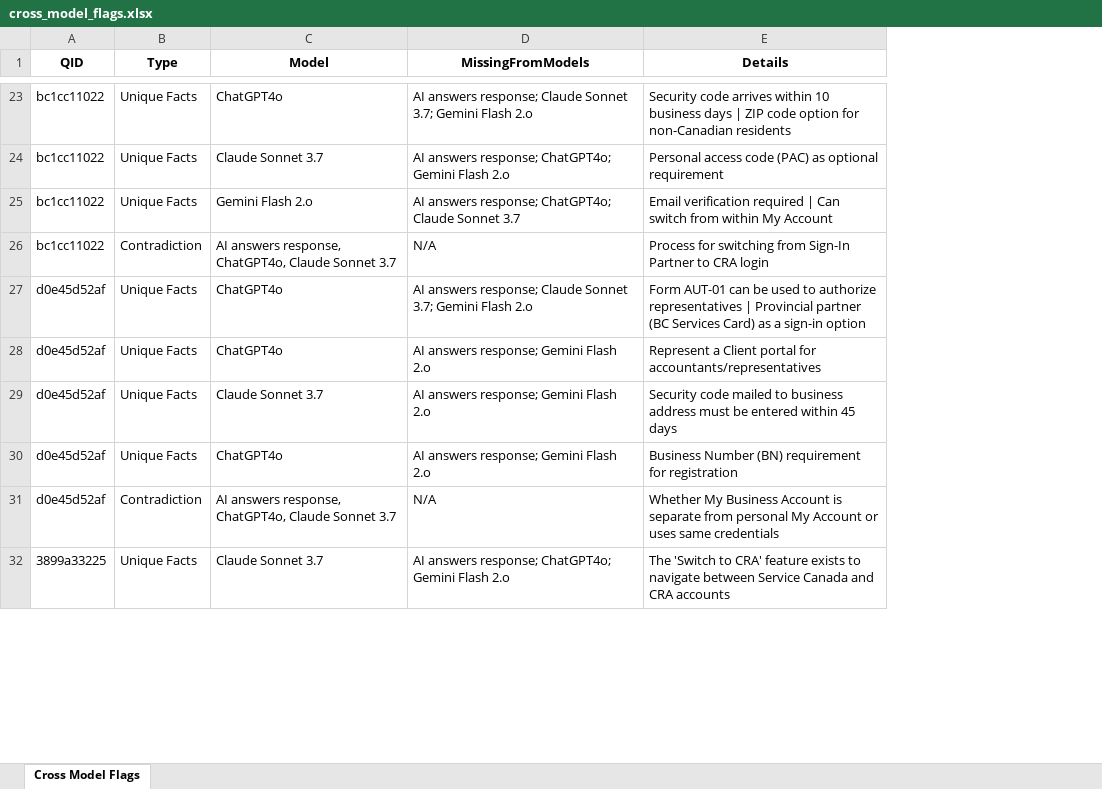
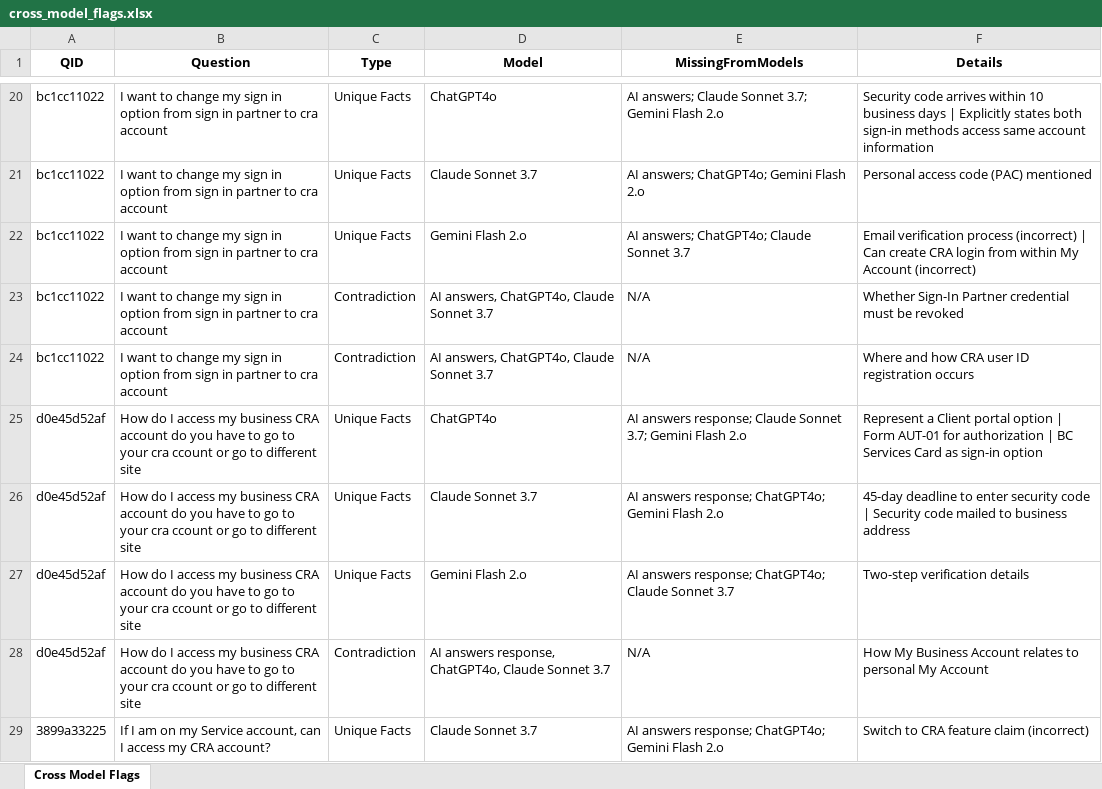
Before and after one commit to NaomiVK/genai-answers, an Excel workbook: eval_out/cross_model_flags.xlsx, sheet Cross Model Flags, drawn as a sheet; only a part is shown, gaps mark what is left out; values as stored, in another font and other column widths than the file's, no borders; removed rows and columns are numbered as before the commit, all else as after; the diff covers the shown part only; the diff names each change by its address in the sheet, - before the commit and + after, or states it on an @@ line.

```diff
--- a/eval_out/cross_model_flags.xlsx (sheet Cross Model Flags)
+++ b/eval_out/cross_model_flags.xlsx (sheet Cross Model Flags)
+column B (Question), rows 20-22: all I want to change my sign in option from sign in partner to cra account; rows 24-29: I want to change my sign in option from sign in partner to cra account | How do I access my business CRA account do you have to go to your cra ccount or go to different site | How do I access my business CRA account do you have to go to your cra ccount or go to different site | How do I access my business CRA account do you have to go to your cra ccount or go to different site | How do I access my business CRA account do you have to go to your cra ccount or go to different site | If I am on my Service account, can I access my CRA account?
-E20 (MissingFromModels): AI answers response; Claude Sonnet…
+E20 (MissingFromModels): AI answers; Claude Sonnet…
-F20 (Details): …days | ZIP code option for non-Canadian residents
+F20 (Details): …days | Explicitly states both sign-in methods access same account information
-E21 (MissingFromModels): AI answers response; ChatGPT4o; Gemini Flash 2.o
+E21 (MissingFromModels): AI answers; ChatGPT4o; Gemini Flash 2.o
-F21 (Details): Personal access code (PAC) as optional requirement
+F21 (Details): Personal access code (PAC) mentioned
-E22 (MissingFromModels): AI answers response; ChatGPT4o; Claude Sonnet 3.7
+E22 (MissingFromModels): AI answers; ChatGPT4o; Claude Sonnet 3.7
-F22 (Details): Email verification required | Can switch from within My Account
+F22 (Details): Email verification process (incorrect) | Can create CRA login from within My Account (incorrect)
+row 23: bc1cc11022 | I want to change my sign in option from sign in partner to cra account | Contradiction | AI answers, ChatGPT4o, Claude Sonnet 3.7 | N/A | Whether Sign-In Partner credential must be revoked
-D24 (Model): AI answers response, ChatGPT4o, Claude Sonnet 3.7
+D24 (Model): AI answers, ChatGPT4o, Claude Sonnet 3.7
-F24 (Details): Process for switching from Sign-In Partner to CRA login
+F24 (Details): Where and how CRA user ID registration occurs
-F25 (Details): Form AUT-01 can be used to authorize representatives | Provincial partner (BC Services Card) as a sign-in option
+F25 (Details): Represent a Client portal option | Form AUT-01 for authorization | BC Services Card as sign-in option
-row 28: d0e45d52af | Unique Facts | ChatGPT4o | AI answers response; Gemini Flash 2.o | Represent a Client portal for accountants/representatives
-E26 (MissingFromModels): AI answers response; Gemini Flash 2.o
+E26 (MissingFromModels): AI answers response; ChatGPT4o; Gemini Flash 2.o
-F26 (Details): Security code mailed to business address must be entered within 45 days
+F26 (Details): 45-day deadline to enter security code | Security code mailed to business address
-D27 (Model): ChatGPT4o
+D27 (Model): Gemini Flash 2.o
-E27 (MissingFromModels): AI answers response; Gemini Flash 2.o
+E27 (MissingFromModels): AI answers response; ChatGPT4o; Claude Sonnet 3.7
-F27 (Details): Business Number (BN) requirement for registration
+F27 (Details): Two-step verification details
-F28 (Details): Whether My Business Account is separate from personal My Account or uses same credentials
+F28 (Details): How My Business Account relates to personal My Account
-F29 (Details): The 'Switch to CRA' feature exists to navigate between Service Canada and CRA accounts
+F29 (Details): Switch to CRA feature claim (incorrect)
```
Also changed, not shown: 2 added rows, 10 removed rows and 40 edited cells elsewhere in this sheet, eval_out/per_question_details.xlsx, 8 other files.
